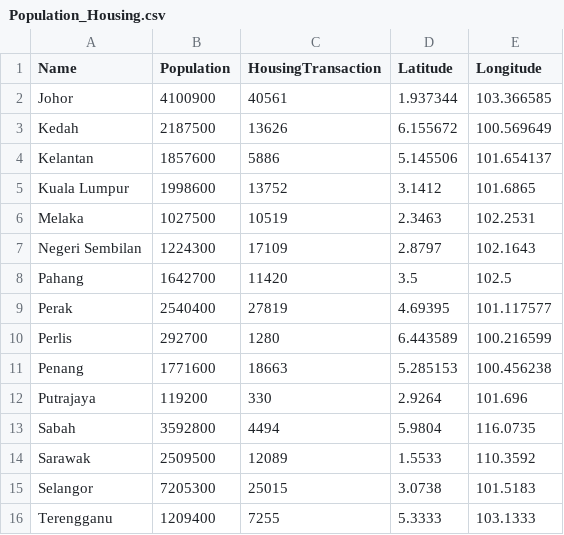
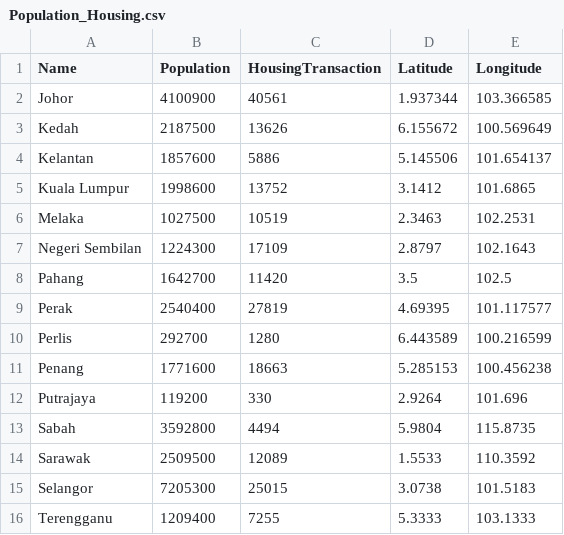
Before and after one commit to St27777/FIT3179, a CSV file: Population_Housing.csv, drawn as a sheet.

Commit message:
Update Population_Housing.csv

```diff
--- a/Population_Housing.csv
+++ b/Population_Housing.csv
@@ -12,3 +12,3 @@ Penang,1771600,18663,5.285153,100.456238
 Putrajaya,119200,330,2.9264,101.696
-Sabah,3592800,4494,5.9804,116.0735
+Sabah,3592800,4494,5.9804,115.8735
 Sarawak,2509500,12089,1.5533,110.3592
```
